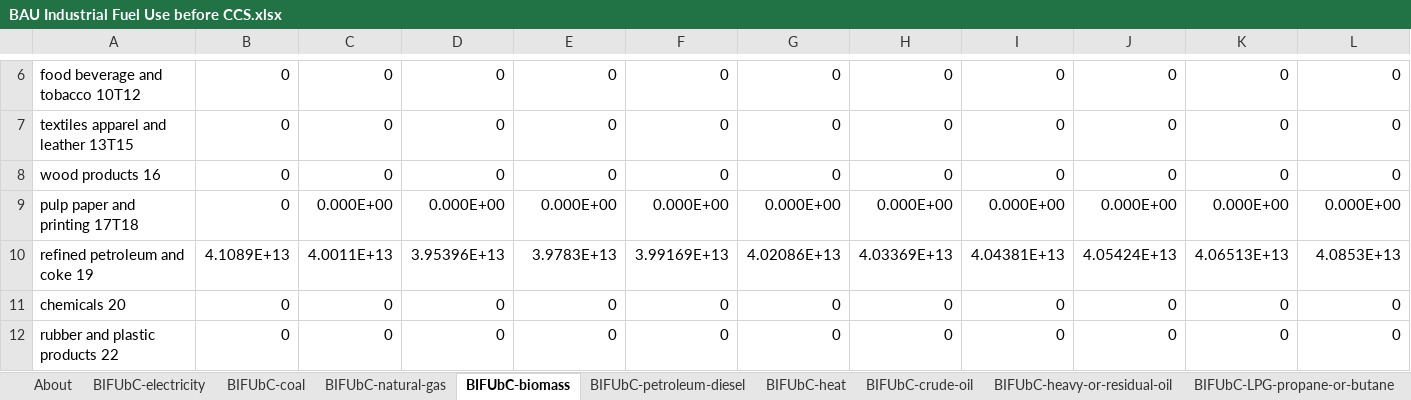
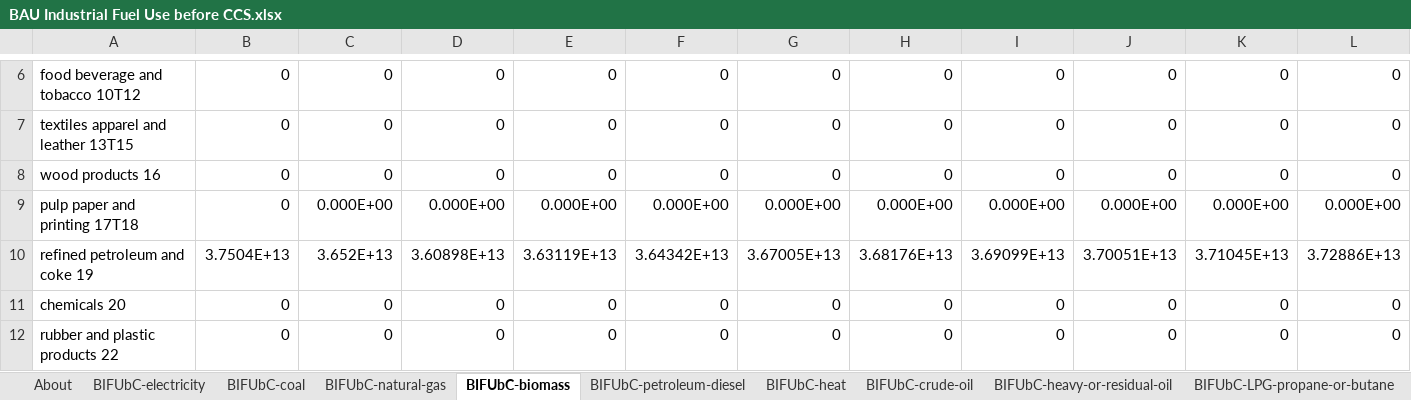
Before and after one commit to EnergyInnovation/eps-oregon, an Excel workbook: InputData/indst/BIFUbC/BAU Industrial Fuel Use before CCS.xlsx, sheet BIFUbC-biomass, drawn as a sheet; only a part is shown, gaps mark what is left out; values as stored, in another font and other column widths than the file's, no borders; removed rows and columns are numbered as before the commit, all else as after; rows hold the shown columns only; the diff names each change by its address in the sheet, - before the commit and + after, or states it on an @@ line.

Commit message:
Temporarily revert BIFUbC

```diff
--- a/InputData/indst/BIFUbC/BAU Industrial Fuel Use before CCS.xlsx (sheet BIFUbC-biomass)
+++ b/InputData/indst/BIFUbC/BAU Industrial Fuel Use before CCS.xlsx (sheet BIFUbC-biomass)
-row 10: refined petroleum and coke 19 | 4.1089E+13 | 4.0011E+13 | 3.95396E+13 | 3.9783E+13 | 3.99169E+13 | 4.02086E+13 | 4.03369E+13 | 4.04381E+13 | 4.05424E+13 | 4.06513E+13 | 4.0853E+13
+row 10: refined petroleum and coke 19 | 3.7504E+13 | 3.652E+13 | 3.60898E+13 | 3.63119E+13 | 3.64342E+13 | 3.67005E+13 | 3.68176E+13 | 3.69099E+13 | 3.70051E+13 | 3.71045E+13 | 3.72886E+13
```
Also changed, not shown: sheet BIFUbC-natural-gas, sheet BIFUbC-electricity, sheet BIFUbC-petroleum-diesel, sheet BIFUbC-coal, sheet BIFUbC-crude-oil, sheet BIFUbC-LPG-propane-or-butane, 7 other files.
